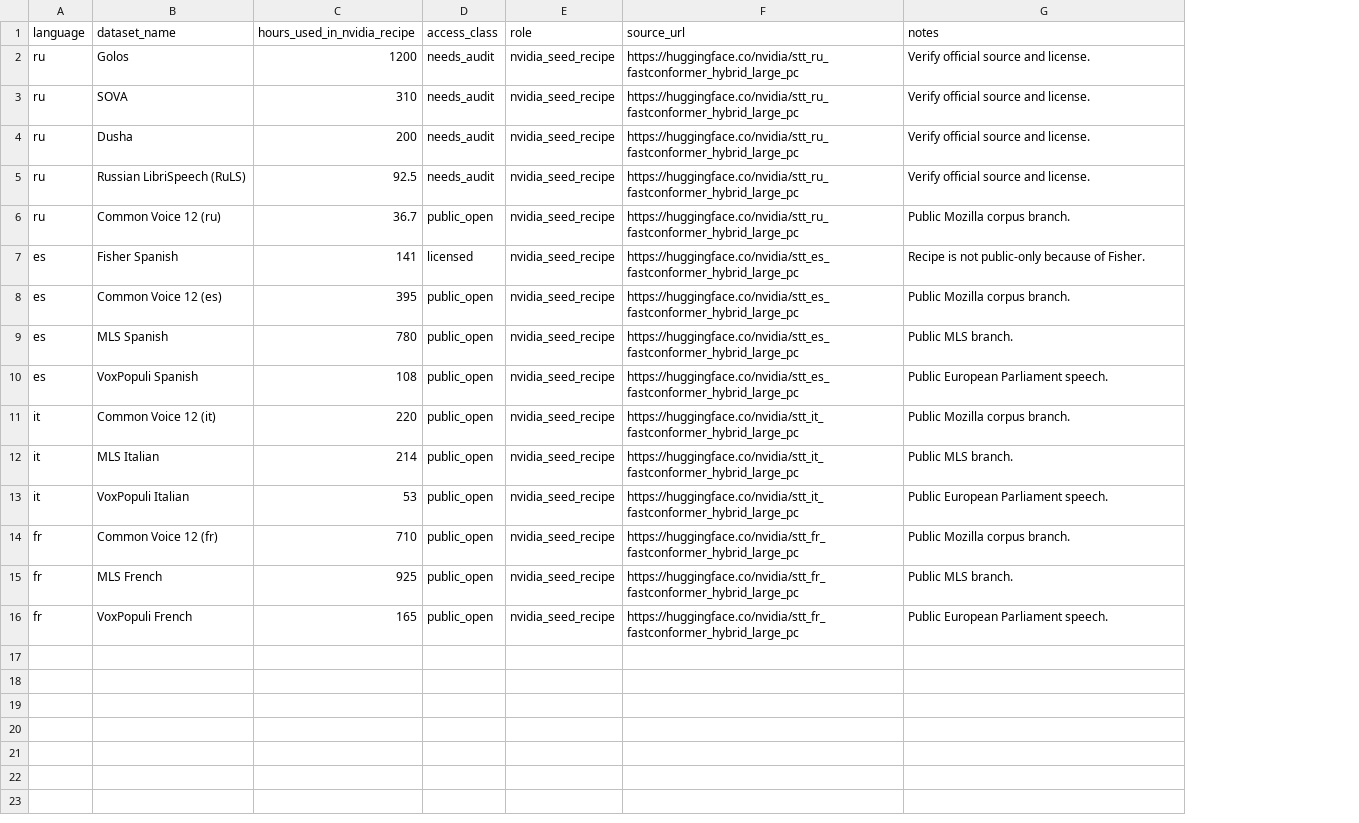
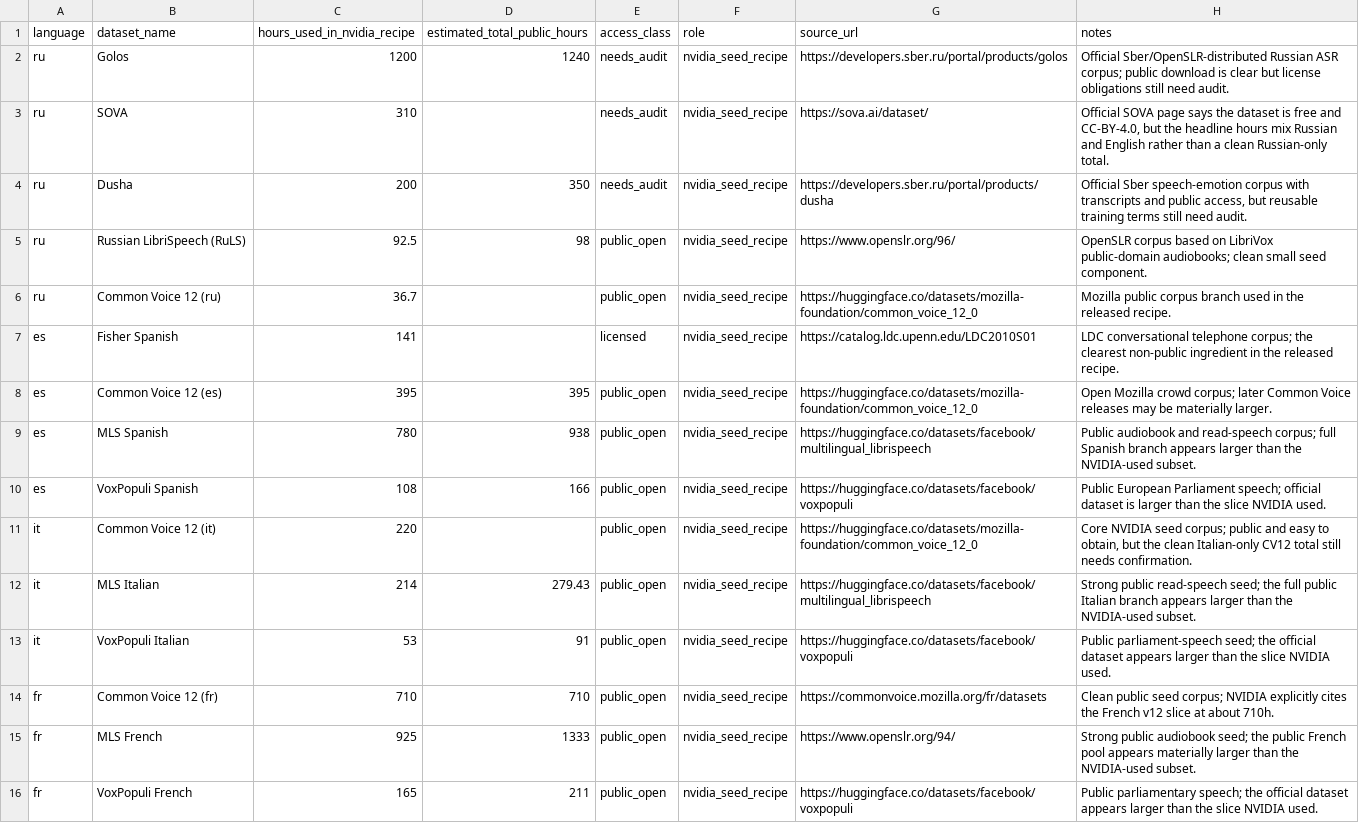
Before and after one commit to chikingsley/peacock-asr, a TSV file: projects/P009-multilingual-data-map/inventories/seed_datasets.tsv, drawn as a sheet; addresses are those after the commit; the diff names each change by its address in the sheet, - before the commit and + after, or states it on an @@ line.

```diff
--- a/projects/P009-multilingual-data-map/inventories/seed_datasets.tsv
+++ b/projects/P009-multilingual-data-map/inventories/seed_datasets.tsv
+column D (estimated_total_public_hours), rows 2-16: 1240 |  | 350 | 98 |  |  | 395 | 938 | 166 |  | 279.43 | 91 | 710 | 1333 | 211
-G2 (source_url): https://huggingface.co/nvidia/stt_ru_fastconformer_hybrid_large_pc
+G2 (source_url): https://developers.sber.ru/portal/products/golos
-H2 (notes): Verify official source and license.
+H2 (notes): Official Sber/OpenSLR-distributed Russian ASR corpus; public download is clear but license obligations still need audit.
-G3 (source_url): https://huggingface.co/nvidia/stt_ru_fastconformer_hybrid_large_pc
+G3 (source_url): https://sova.ai/dataset/
-H3 (notes): Verify official source and license.
+H3 (notes): Official SOVA page says the dataset is free and CC-BY-4.0, but the headline hours mix Russian and English rather than a clean Russian-only total.
-G4 (source_url): https://huggingface.co/nvidia/stt_ru_fastconformer_hybrid_large_pc
+G4 (source_url): https://developers.sber.ru/portal/products/dusha
-H4 (notes): Verify official source and license.
+H4 (notes): Official Sber speech-emotion corpus with transcripts and public access, but reusable training terms still need audit.
-E5 (access_class): needs_audit
+E5 (access_class): public_open
-G5 (source_url): https://huggingface.co/nvidia/stt_ru_fastconformer_hybrid_large_pc
+G5 (source_url): https://www.openslr.org/96/
-H5 (notes): Verify official source and license.
+H5 (notes): OpenSLR corpus based on LibriVox public-domain audiobooks; clean small seed component.
-G6 (source_url): https://huggingface.co/nvidia/stt_ru_fastconformer_hybrid_large_pc
+G6 (source_url): https://huggingface.co/datasets/mozilla-foundation/common_voice_12_0
-H6 (notes): Public Mozilla corpus branch.
+H6 (notes): Mozilla public corpus branch used in the released recipe.
-G7 (source_url): https://huggingface.co/nvidia/stt_es_fastconformer_hybrid_large_pc
+G7 (source_url): https://catalog.ldc.upenn.edu/LDC2010S01
-H7 (notes): Recipe is not public-only because of Fisher.
+H7 (notes): LDC conversational telephone corpus; the clearest non-public ingredient in the released recipe.
-G8 (source_url): https://huggingface.co/nvidia/stt_es_fastconformer_hybrid_large_pc
+G8 (source_url): https://huggingface.co/datasets/mozilla-foundation/common_voice_12_0
-H8 (notes): Public Mozilla corpus branch.
+H8 (notes): Open Mozilla crowd corpus; later Common Voice releases may be materially larger.
-G9 (source_url): https://huggingface.co/nvidia/stt_es_fastconformer_hybrid_large_pc
+G9 (source_url): https://huggingface.co/datasets/facebook/multilingual_librispeech
-H9 (notes): Public MLS branch.
+H9 (notes): Public audiobook and read-speech corpus; full Spanish branch appears larger than the NVIDIA-used subset.
-G10 (source_url): https://huggingface.co/nvidia/stt_es_fastconformer_hybrid_large_pc
+G10 (source_url): https://huggingface.co/datasets/facebook/voxpopuli
-H10 (notes): …European Parliament speech.
+H10 (notes): …European Parliament speech; official dataset is larger than the slice NVIDIA used.
-G11 (source_url): https://huggingface.co/nvidia/stt_it_fastconformer_hybrid_large_pc
+G11 (source_url): https://huggingface.co/datasets/mozilla-foundation/common_voice_12_0
-H11 (notes): Public Mozilla corpus branch.
+H11 (notes): Core NVIDIA seed corpus; public and easy to obtain, but the clean Italian-only CV12 total still needs confirmation.
-G12 (source_url): https://huggingface.co/nvidia/stt_it_fastconformer_hybrid_large_pc
+G12 (source_url): https://huggingface.co/datasets/facebook/multilingual_librispeech
-H12 (notes): Public MLS branch.
+H12 (notes): Strong public read-speech seed; the full public Italian branch appears larger than the NVIDIA-used subset.
-G13 (source_url): https://huggingface.co/nvidia/stt_it_fastconformer_hybrid_large_pc
+G13 (source_url): https://huggingface.co/datasets/facebook/voxpopuli
-H13 (notes): Public European Parliament speech.
+H13 (notes): Public parliament-speech seed; the official dataset appears larger than the slice NVIDIA used.
-G14 (source_url): https://huggingface.co/nvidia/stt_fr_fastconformer_hybrid_large_pc
+G14 (source_url): https://commonvoice.mozilla.org/fr/datasets
-H14 (notes): Public Mozilla corpus branch.
+H14 (notes): Clean public seed corpus; NVIDIA explicitly cites the French v12 slice at about 710h.
-G15 (source_url): https://huggingface.co/nvidia/stt_fr_fastconformer_hybrid_large_pc
+G15 (source_url): https://www.openslr.org/94/
-H15 (notes): Public MLS branch.
+H15 (notes): Strong public audiobook seed; the public French pool appears materially larger than the NVIDIA-used subset.
-G16 (source_url): https://huggingface.co/nvidia/stt_fr_fastconformer_hybrid_large_pc
+G16 (source_url): https://huggingface.co/datasets/facebook/voxpopuli
-H16 (notes): Public European Parliament speech.
+H16 (notes): Public parliamentary speech; the official dataset appears larger than the slice NVIDIA used.
```
Also changed, not shown: projects/P009-multilingual-data-map/inventories/vendor_sources.tsv, 13 other files.
